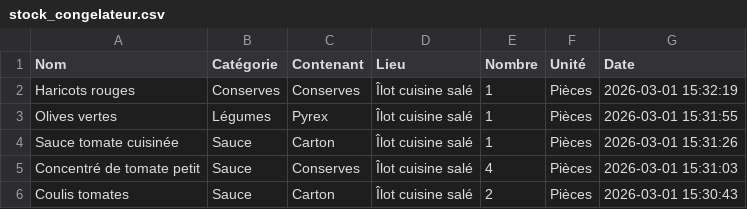
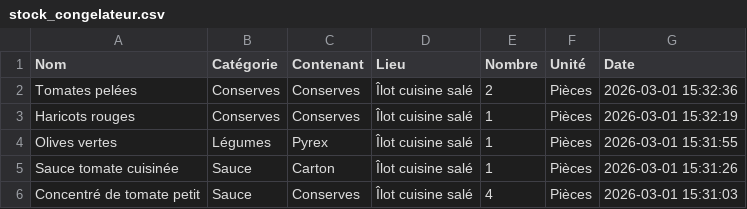
Before and after one commit to stephane0254-png/NadegeStock, a CSV file: stock_congelateur.csv, drawn as a sheet; only a part is shown; the shorter side is filled out with more unchanged rows; the diff names each change by its address in the sheet, - before the commit and + after, or states it on an @@ line.

Commit message:
Ajout Tomates pelées

```diff
--- a/stock_congelateur.csv
+++ b/stock_congelateur.csv
+row 2: Tomates pelées | Conserves | Conserves | Îlot cuisine salé | 2 | Pièces | 2026-03-01 15:32:36
```
